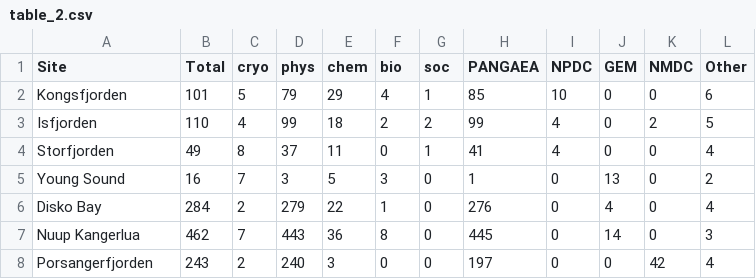
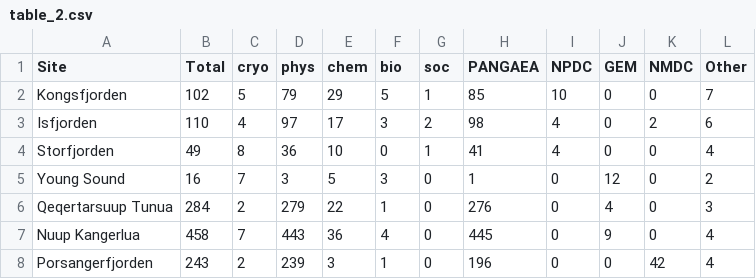
Before and after one commit to FACE-IT-project/WP1, a CSV file: data/analyses/table_2.csv, drawn as a sheet.

```diff
--- a/data/analyses/table_2.csv
+++ b/data/analyses/table_2.csv
@@ -1,8 +1,8 @@
 Site,Total,cryo,phys,chem,bio,soc,PANGAEA,NPDC,GEM,NMDC,Other
-Kongsfjorden,101,5,79,29,4,1,85,10,0,0,6
-Isfjorden,110,4,99,18,2,2,99,4,0,2,5
-Storfjorden,49,8,37,11,0,1,41,4,0,0,4
-Young Sound,16,7,3,5,3,0,1,0,13,0,2
-Disko Bay,284,2,279,22,1,0,276,0,4,0,4
-Nuup Kangerlua,462,7,443,36,8,0,445,0,14,0,3
-Porsangerfjorden,243,2,240,3,0,0,197,0,0,42,4
+Kongsfjorden,102,5,79,29,5,1,85,10,0,0,7
+Isfjorden,110,4,97,17,3,2,98,4,0,2,6
+Storfjorden,49,8,36,10,0,1,41,4,0,0,4
+Young Sound,16,7,3,5,3,0,1,0,12,0,2
+Qeqertarsuup Tunua,284,2,279,22,1,0,276,0,4,0,3
+Nuup Kangerlua,458,7,443,36,4,0,445,0,9,0,4
+Porsangerfjorden,243,2,239,3,1,0,196,0,0,42,4
```
Also changed, not shown: data/analyses/table_3.csv, data/analyses/table_4.csv, 16 other files.
